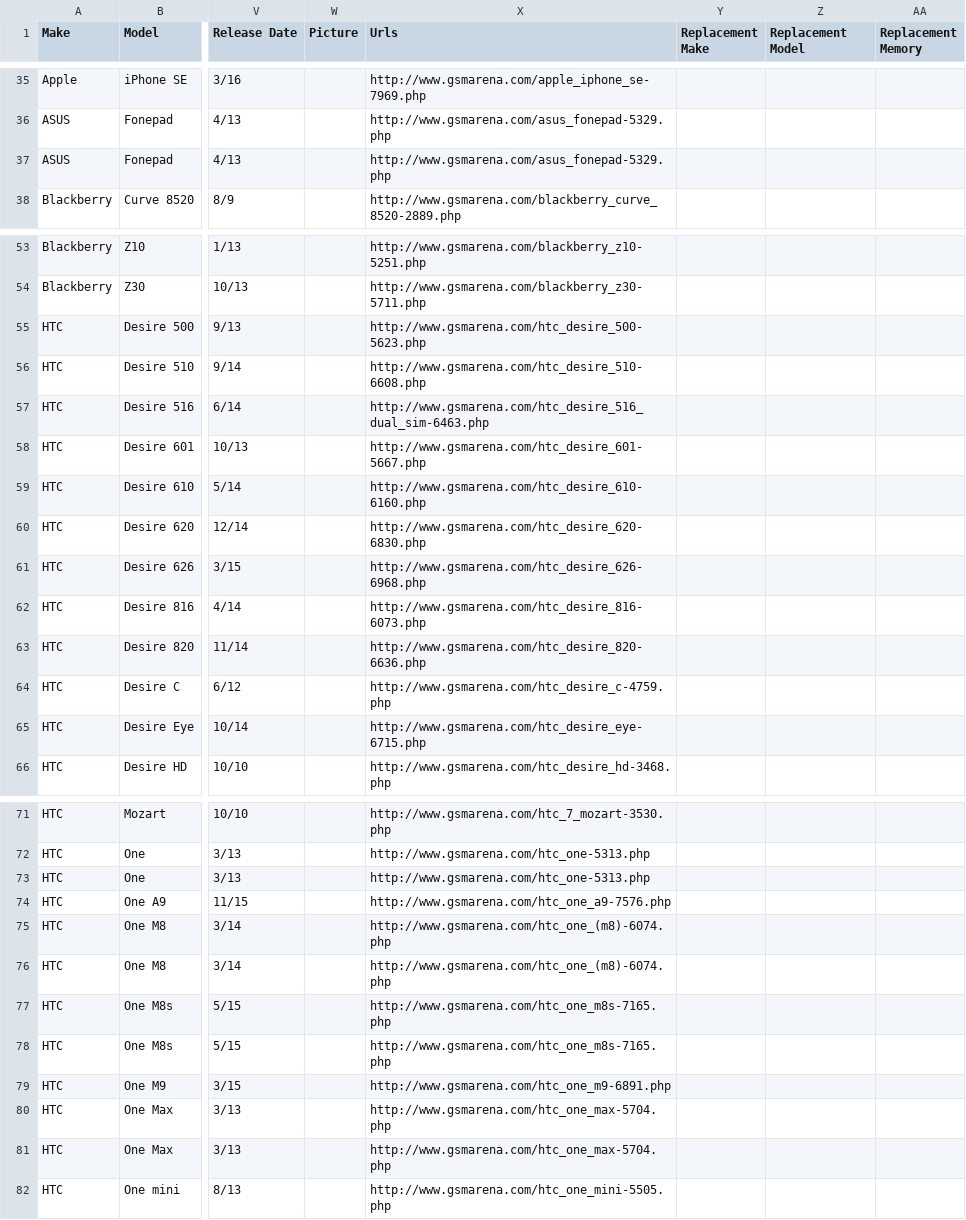
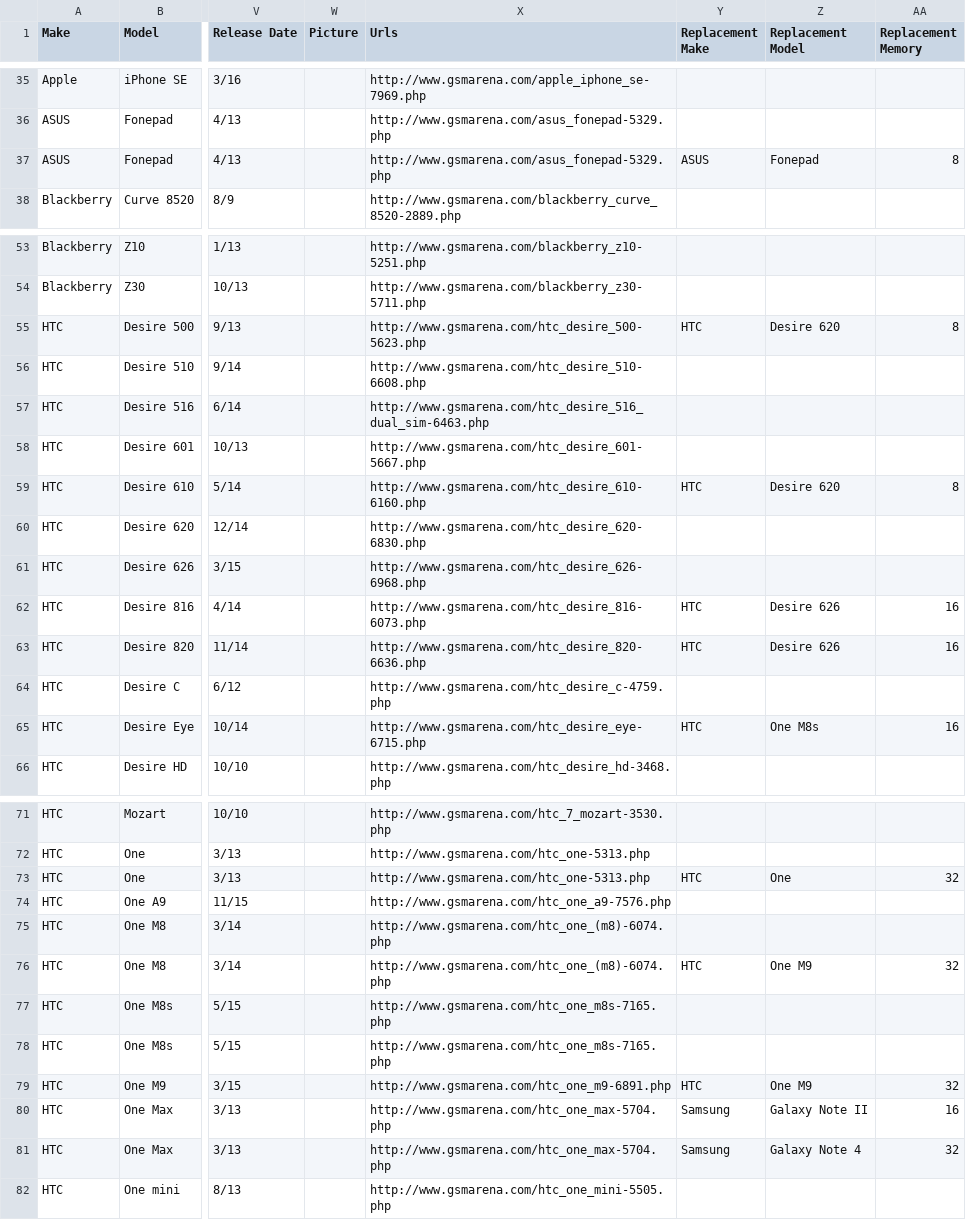
Before and after one commit to cool725/so-sure-web, a CSV file: src/AppBundle/DataFixtures/devices.csv, drawn as a sheet; only a part is shown, gaps mark what is left out; the diff names each change by its address in the sheet, - before the commit and + after, or states it on an @@ line.

Commit message:
display suggested replacement always fix phpcs show warning if suggested replacement is higher than £30 more than original pricing

```diff
--- a/src/AppBundle/DataFixtures/devices.csv
+++ b/src/AppBundle/DataFixtures/devices.csv
-Y37 (Replacement Make): (empty)
+Y37 (Replacement Make): ASUS
-Z37 (Replacement Model): (empty)
+Z37 (Replacement Model): Fonepad
-AA37 (Replacement Memory): (empty)
+AA37 (Replacement Memory): 8
-Y55 (Replacement Make): (empty)
+Y55 (Replacement Make): HTC
-Z55 (Replacement Model): (empty)
+Z55 (Replacement Model): Desire 620
-AA55 (Replacement Memory): (empty)
+AA55 (Replacement Memory): 8
-Y59 (Replacement Make): (empty)
+Y59 (Replacement Make): HTC
-Z59 (Replacement Model): (empty)
+Z59 (Replacement Model): Desire 620
-AA59 (Replacement Memory): (empty)
+AA59 (Replacement Memory): 8
-Y62:Y63 (Replacement Make): (empty)
+Y62:Y63 (Replacement Make): HTC
-Z62:Z63 (Replacement Model): (empty)
+Z62:Z63 (Replacement Model): Desire 626
-AA62:AA63 (Replacement Memory): (empty)
+AA62:AA63 (Replacement Memory): 16
-Y65 (Replacement Make): (empty)
+Y65 (Replacement Make): HTC
-Z65 (Replacement Model): (empty)
+Z65 (Replacement Model): One M8s
-AA65 (Replacement Memory): (empty)
+AA65 (Replacement Memory): 16
-Y73 (Replacement Make): (empty)
+Y73 (Replacement Make): HTC
-Z73 (Replacement Model): (empty)
+Z73 (Replacement Model): One
-AA73 (Replacement Memory): (empty)
+AA73 (Replacement Memory): 32
-Y76 (Replacement Make): (empty)
+Y76 (Replacement Make): HTC
-Z76 (Replacement Model): (empty)
+Z76 (Replacement Model): One M9
-AA76 (Replacement Memory): (empty)
+AA76 (Replacement Memory): 32
-Y79 (Replacement Make): (empty)
+Y79 (Replacement Make): HTC
-Z79 (Replacement Model): (empty)
+Z79 (Replacement Model): One M9
-AA79 (Replacement Memory): (empty)
+AA79 (Replacement Memory): 32
-Y80:Y81 (Replacement Make): (empty)
+Y80:Y81 (Replacement Make): Samsung
-Z80 (Replacement Model): (empty)
+Z80 (Replacement Model): Galaxy Note II
-AA80 (Replacement Memory): (empty)
+AA80 (Replacement Memory): 16
-Z81 (Replacement Model): (empty)
+Z81 (Replacement Model): Galaxy Note 4
-AA81 (Replacement Memory): (empty)
+AA81 (Replacement Memory): 32
```
Also changed, not shown: 6 other files.
